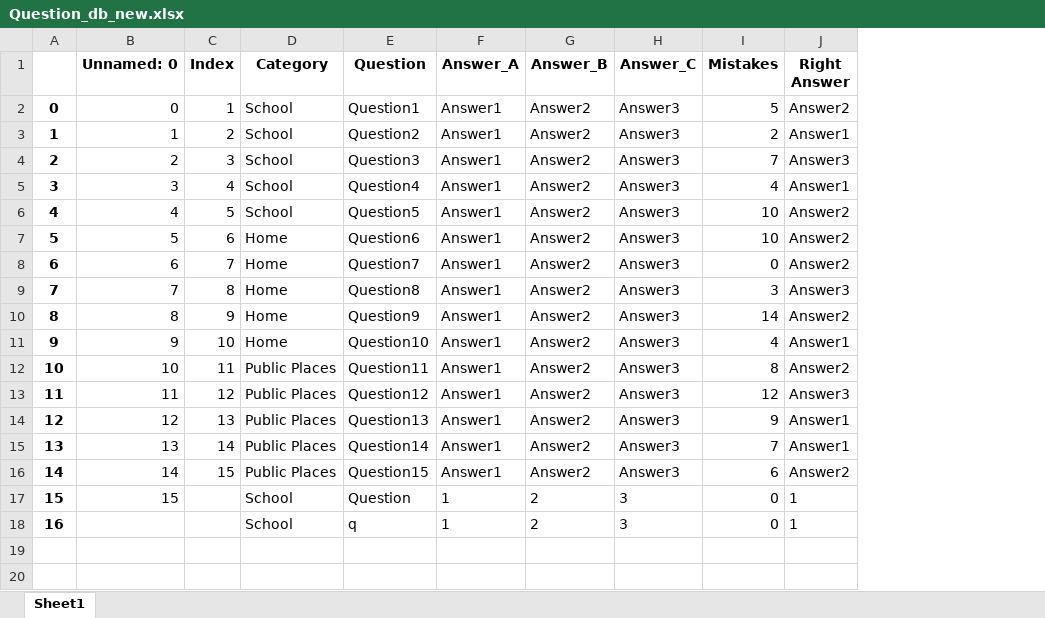
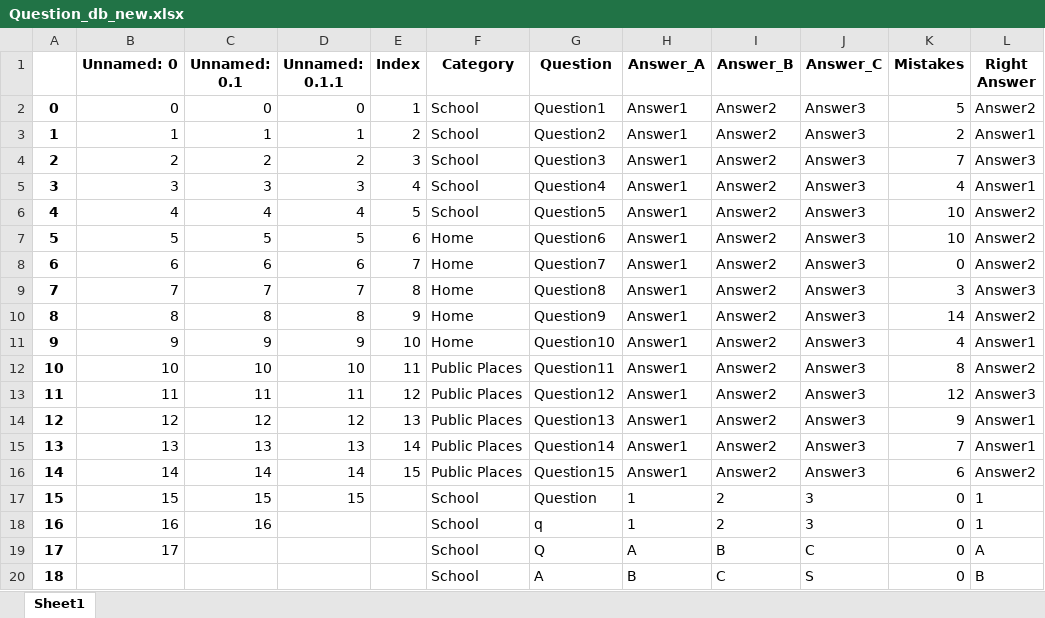
Before and after one commit to amit9530/Stark_Industries, an Excel workbook: Question_db_new.xlsx, sheet Sheet1, drawn as a sheet; values as stored, in another font and other column widths than the file's, no borders; the diff names each change by its address in the sheet, - before the commit and + after, or states it on an @@ line.

```diff
--- a/Question_db_new.xlsx (sheet Sheet1)
+++ b/Question_db_new.xlsx (sheet Sheet1)
+column C (Unnamed: 0.1), rows 2-18: 0 | 1 | 2 | 3 | 4 | 5 | 6 | 7 | 8 | 9 | 10 | 11 | 12 | 13 | 14 | 15 | 16
+column D (Unnamed: 0.1.1), rows 2-17: 0 | 1 | 2 | 3 | 4 | 5 | 6 | 7 | 8 | 9 | 10 | 11 | 12 | 13 | 14 | 15
-B18 (Unnamed: 0): (empty)
+B18 (Unnamed: 0): 16
+row 19: 17 | 17 |  |  |  | School | Q | A | B | C | 0 | A
+row 20: 18 |  |  |  |  | School | A | B | C | S | 0 | B
```
Also changed, not shown: Player_db.xlsx, Users_db.xlsx, 2 other files.
